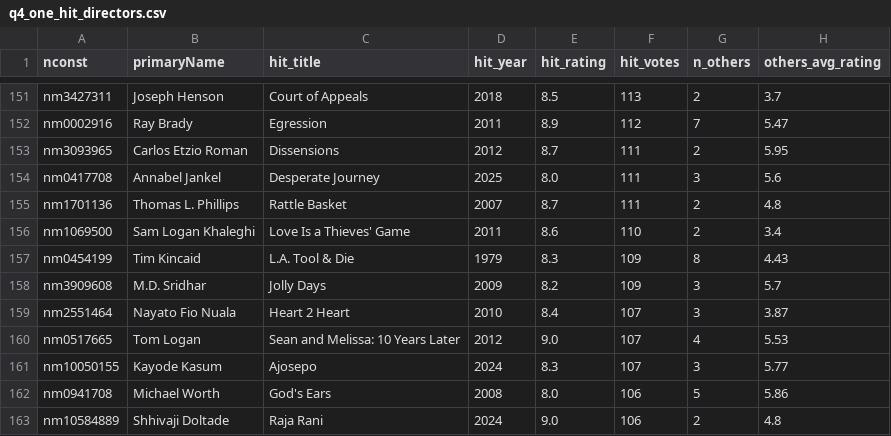
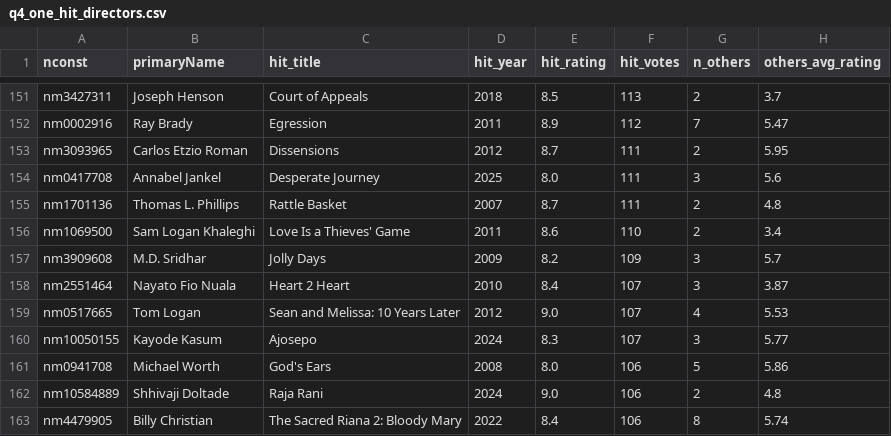
Before and after one commit to benlebosss/BIG-DATA-PROJECT, a CSV file: results/exploration/q4_one_hit_directors.csv, drawn as a sheet; only a part is shown, gaps mark what is left out; the shorter side is filled out with more unchanged rows.

```diff
--- a/results/exploration/q4_one_hit_directors.csv
+++ b/results/exploration/q4_one_hit_directors.csv
@@ -156,3 +156,2 @@ nm1701136,Thomas L. Phillips,Rattle Basket,2007,8.7,111,2,4.8
 nm1069500,Sam Logan Khaleghi,Love Is a Thieves' Game,2011,8.6,110,2,3.4
-nm0454199,Tim Kincaid,L.A. Tool & Die,1979,8.3,109,8,4.43
 nm3909608,M.D. Sridhar,Jolly Days,2009,8.2,109,3,5.7
```
Also changed, not shown: results/exploration/q1_genre_runtime_stats.csv, results/exploration/q1_outliers_per_genre.csv, 9 other files.
